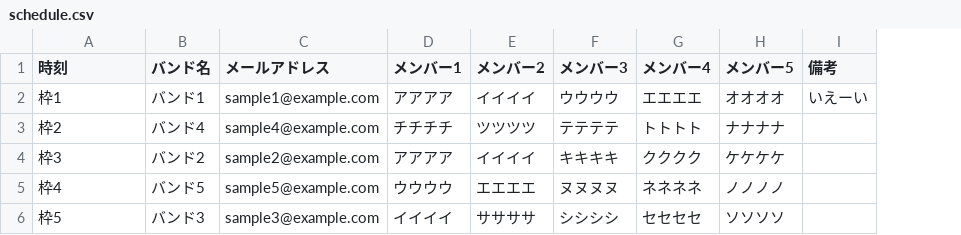
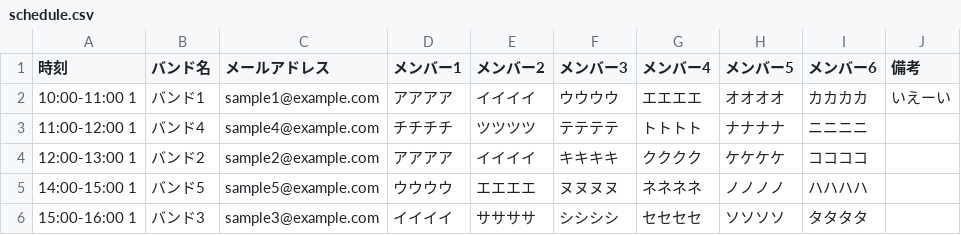
Before and after one commit to kzk-program/scheduler, a CSV file: result/sample/schedule.csv, drawn as a sheet; the diff names each change by its address in the sheet, - before the commit and + after, or states it on an @@ line.

```diff
--- a/result/sample/schedule.csv
+++ b/result/sample/schedule.csv
+column I (メンバー6), rows 2-6: カカカカ | ニニニニ | ココココ | ハハハハ | タタタタ
-A2 (時刻): 枠1
+A2 (時刻): 10:00-11:00 1
-A3 (時刻): 枠2
+A3 (時刻): 11:00-12:00 1
-A4 (時刻): 枠3
+A4 (時刻): 12:00-13:00 1
-A5 (時刻): 枠4
+A5 (時刻): 14:00-15:00 1
-A6 (時刻): 枠5
+A6 (時刻): 15:00-16:00 1
```
Also changed, not shown: data/sample.csv, result/sample/members.csv, 5 other files.
